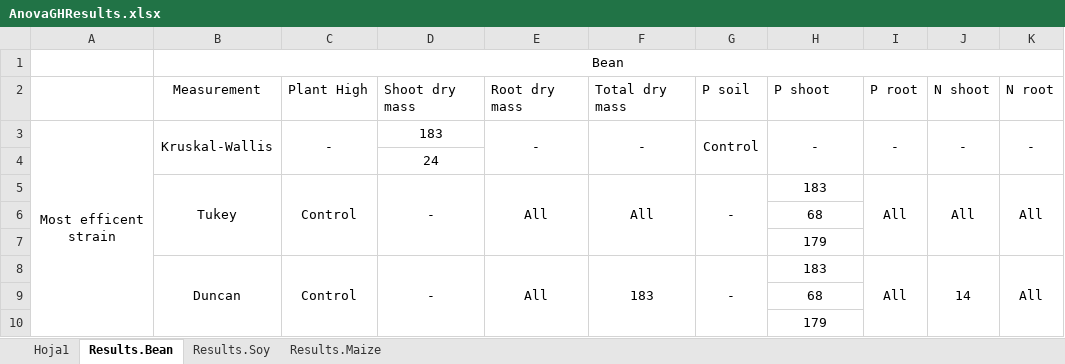
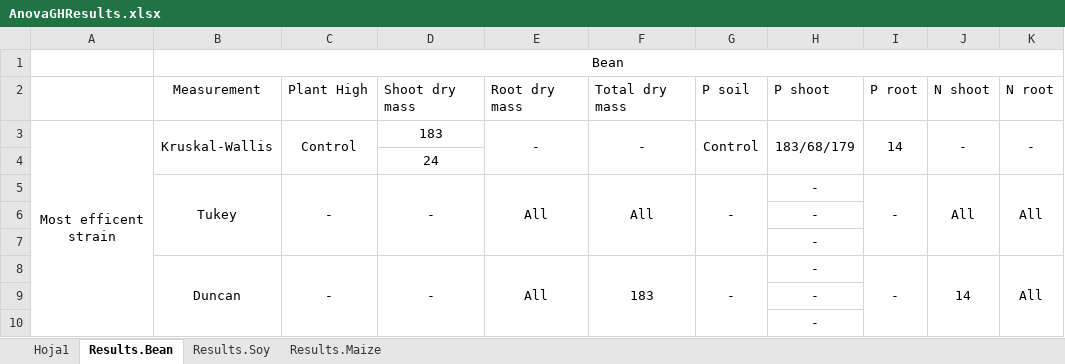
Before and after one commit to Cjunmor/DA_Project, an Excel workbook: AnovaGHResults.xlsx, sheet Results.Bean, drawn as a sheet; values as stored, in another font and other column widths than the file's, no borders; the diff names each change by its address in the sheet, - before the commit and + after, or states it on an @@ line.

```diff
--- a/AnovaGHResults.xlsx (sheet Results.Bean)
+++ b/AnovaGHResults.xlsx (sheet Results.Bean)
-C3: -
+C3: Control
-H3: -
+H3: 183/68/179
-I3: -
+I3: 14
-C5: Control
+C5: -
-H5: 183
+H5: -
-I5: All
+I5: -
-H6: 68
+H6: -
-H7: 179
+H7: -
-C8: Control
+C8: -
-H8: 183
+H8: -
-I8: All
+I8: -
-H9: 68
+H9: -
-H10: 179
+H10: -
```
Also changed, not shown: sheet Hoja1, 1 other file.
